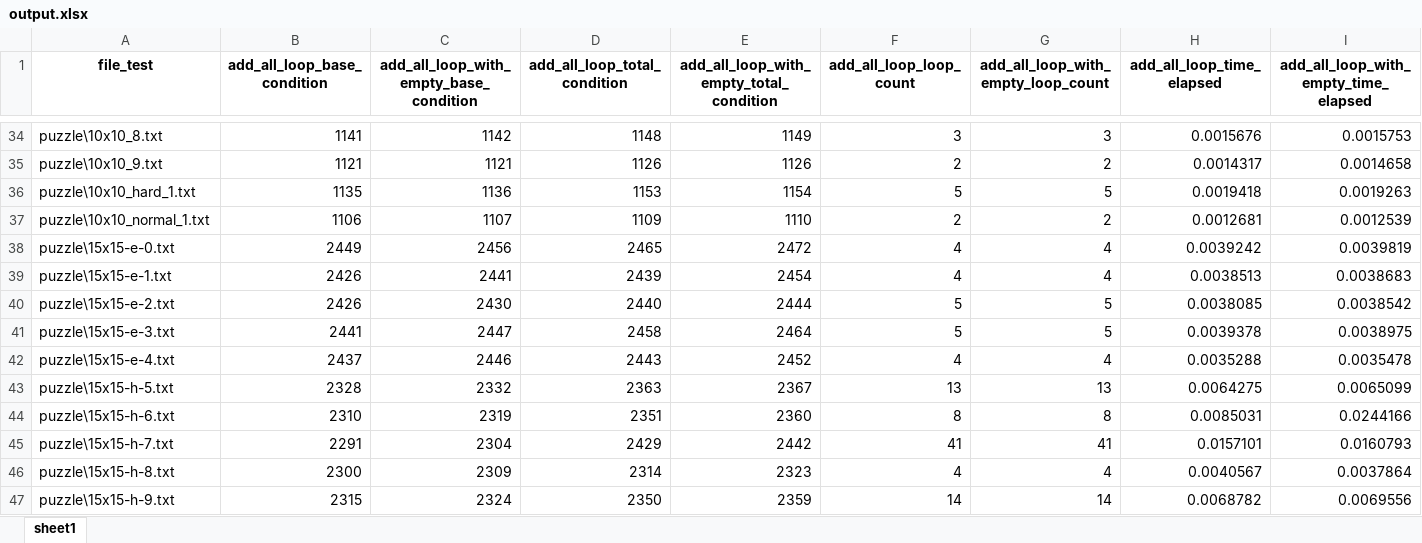
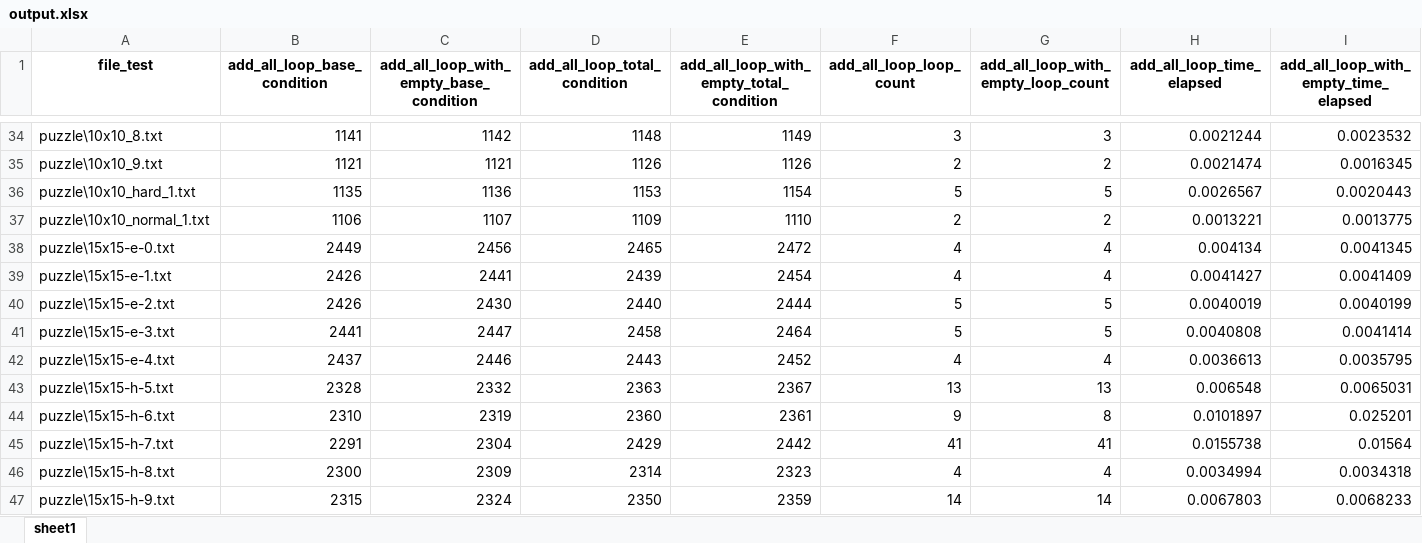
Before and after one commit to TruongXuanHieu-H/slither-link, an Excel workbook: output.xlsx, sheet sheet1, drawn as a sheet; only a part is shown, gaps mark what is left out; values as stored, in another font and other column widths than the file's, no borders; the diff covers the shown part only; the diff names each change by its address in the sheet, - before the commit and + after, or states it on an @@ line.

```diff
--- a/output.xlsx (sheet sheet1)
+++ b/output.xlsx (sheet sheet1)
-H34 (add_all_loop_time_elapsed): 0.0015676
+H34 (add_all_loop_time_elapsed): 0.0021244
-I34: 0.0015753
+I34: 0.0023532
-H35 (add_all_loop_time_elapsed): 0.0014317
+H35 (add_all_loop_time_elapsed): 0.0021474
-I35: 0.0014658
+I35: 0.0016345
-H36 (add_all_loop_time_elapsed): 0.0019418
+H36 (add_all_loop_time_elapsed): 0.0026567
-I36: 0.0019263
+I36: 0.0020443
-H37 (add_all_loop_time_elapsed): 0.0012681
+H37 (add_all_loop_time_elapsed): 0.0013221
-I37: 0.0012539
+I37: 0.0013775
-H38 (add_all_loop_time_elapsed): 0.0039242
+H38 (add_all_loop_time_elapsed): 0.004134
-I38: 0.0039819
+I38: 0.0041345
-H39 (add_all_loop_time_elapsed): 0.0038513
+H39 (add_all_loop_time_elapsed): 0.0041427
-I39: 0.0038683
+I39: 0.0041409
-H40 (add_all_loop_time_elapsed): 0.0038085
+H40 (add_all_loop_time_elapsed): 0.0040019
-I40: 0.0038542
+I40: 0.0040199
-H41 (add_all_loop_time_elapsed): 0.0039378
+H41 (add_all_loop_time_elapsed): 0.0040808
-I41: 0.0038975
+I41: 0.0041414
-H42 (add_all_loop_time_elapsed): 0.0035288
+H42 (add_all_loop_time_elapsed): 0.0036613
-I42: 0.0035478
+I42: 0.0035795
-H43 (add_all_loop_time_elapsed): 0.0064275
+H43 (add_all_loop_time_elapsed): 0.006548
-I43: 0.0065099
+I43: 0.0065031
-D44 (add_all_loop_total_condition): 2351
+D44 (add_all_loop_total_condition): 2360
-E44: 2360
+E44: 2361
-F44 (add_all_loop_loop_count): 8
+F44 (add_all_loop_loop_count): 9
-H44 (add_all_loop_time_elapsed): 0.0085031
+H44 (add_all_loop_time_elapsed): 0.0101897
-I44: 0.0244166
+I44: 0.025201
-H45 (add_all_loop_time_elapsed): 0.0157101
+H45 (add_all_loop_time_elapsed): 0.0155738
-I45: 0.0160793
+I45: 0.01564
-H46 (add_all_loop_time_elapsed): 0.0040567
+H46 (add_all_loop_time_elapsed): 0.0034994
-I46: 0.0037864
+I46: 0.0034318
-H47 (add_all_loop_time_elapsed): 0.0068782
+H47 (add_all_loop_time_elapsed): 0.0067803
-I47: 0.0069556
+I47: 0.0068233
```
Also changed, not shown: 361 edited cells elsewhere in this sheet, 2 other files.
